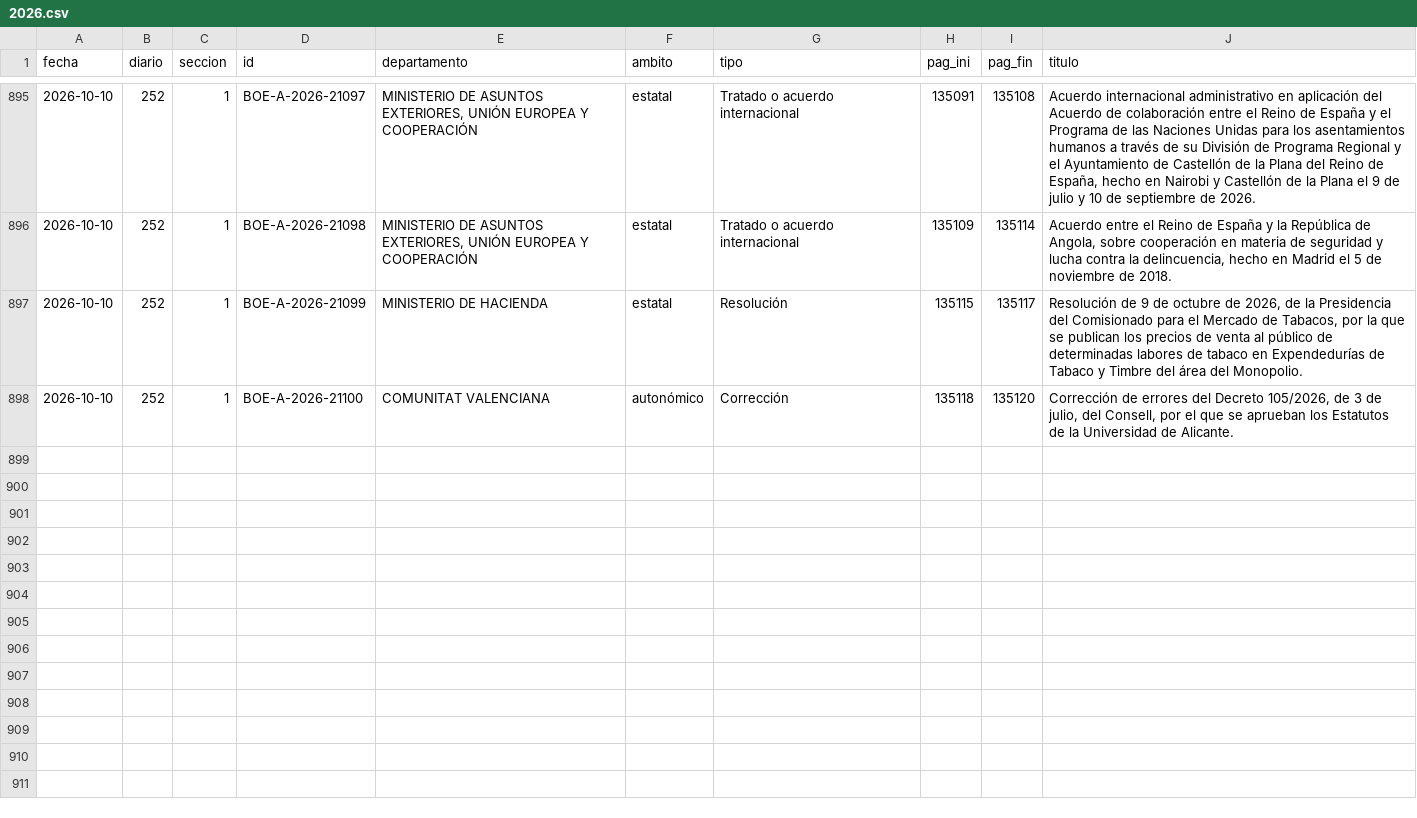
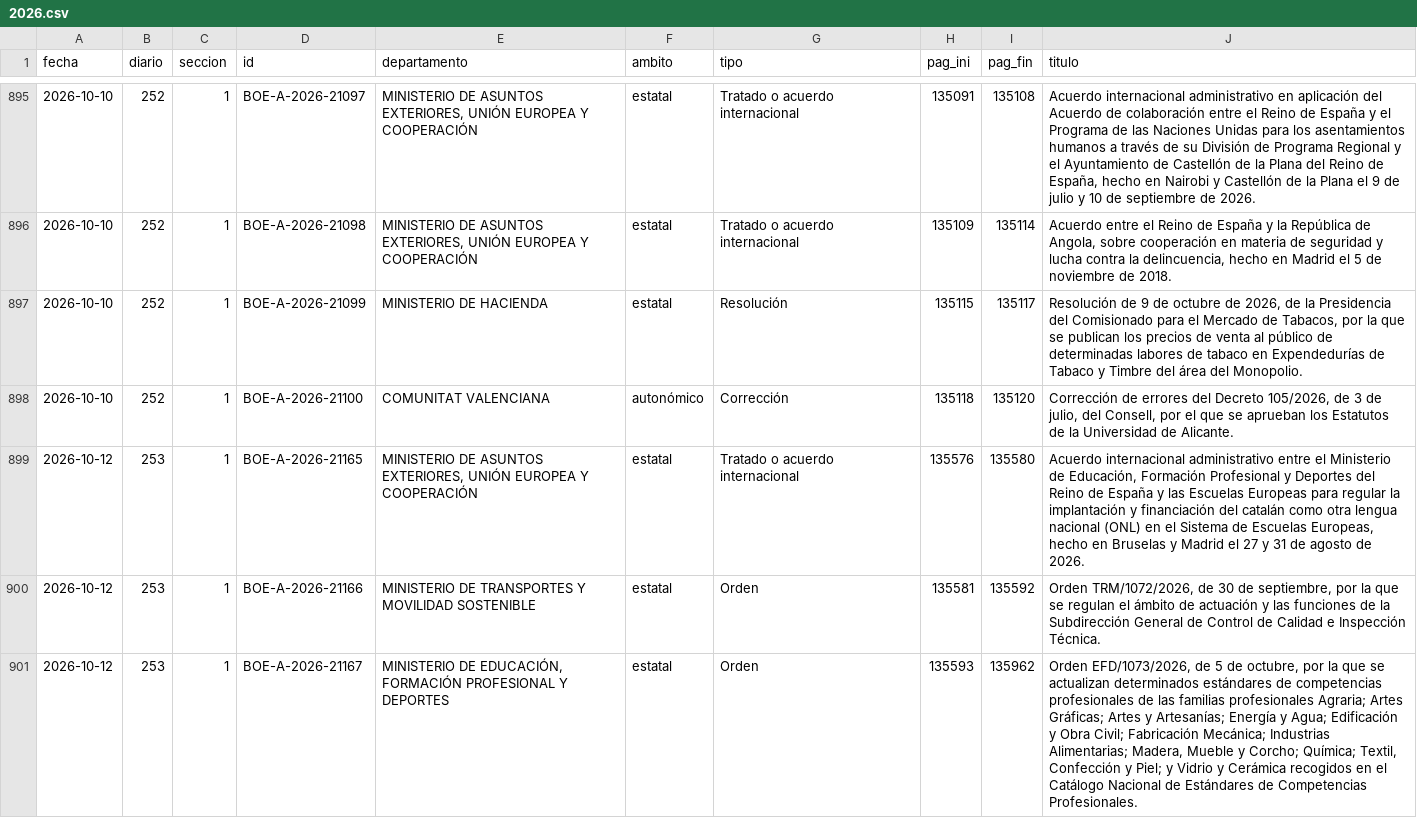
Before and after one commit to slopezrap/hiperlegislacion, a CSV file: data/s1/2026.csv, drawn as a sheet; only a part is shown, gaps mark what is left out.

```diff
--- a/data/s1/2026.csv
+++ b/data/s1/2026.csv
@@ -898 +898,4 @@ fecha,diario,seccion,id,departamento,ambito,tipo,pag_ini,pag_fin,titulo
 2026-10-10,252,1,BOE-A-2026-21100,COMUNITAT VALENCIANA,autonómico,Corrección,135118,135120,"Corrección de errores del Decreto 105/2026, de 3 de julio, del Consell, por el que se aprueban los Estatutos de la Universidad de Alicante."
+2026-10-12,253,1,BOE-A-2026-21165,"MINISTERIO DE ASUNTOS EXTERIORES, UNIÓN EUROPEA Y COOPERACIÓN",estatal,Tratado o acuerdo internacional,135576,135580,"Acuerdo internacional administrativo entre el Ministerio de Educación, Formación Profesional y Deportes del Reino de España y las Escuelas Europeas para regular la implantación y financiación del catalán como otra lengua nacional (ONL) en el Sistema de Escuelas Europeas, hecho en Bruselas y Madrid el 27 y 31 de agosto de 2026."
+2026-10-12,253,1,BOE-A-2026-21166,MINISTERIO DE TRANSPORTES Y MOVILIDAD SOSTENIBLE,estatal,Orden,135581,135592,"Orden TRM/1072/2026, de 30 de septiembre, por la que se regulan el ámbito de actuación y las funciones de la Subdirección General de Control de Calidad e Inspección Técnica."
+2026-10-12,253,1,BOE-A-2026-21167,"MINISTERIO DE EDUCACIÓN, FORMACIÓN PROFESIONAL Y DEPORTES",estatal,Orden,135593,135962,"Orden EFD/1073/2026, de 5 de octubre, por la que se actualizan determinados estándares de competencias profesionales de las familias profesionales Agraria; Artes Gráficas; Artes y Artesanías; Energía y Agua; Edificación y Obra Civil; Fabricación Mecánica; Industrias Alimentarias; Madera, Mueble y Corcho; Química; Textil, Confección y Piel; y Vidrio y Cerámica recogidos en el Catálogo Nacional de Estándares de Competencias Profesionales."
```
Also changed, not shown: data/dias/2026.csv, docs/data/observatorio_anual.csv, 1 other file.
